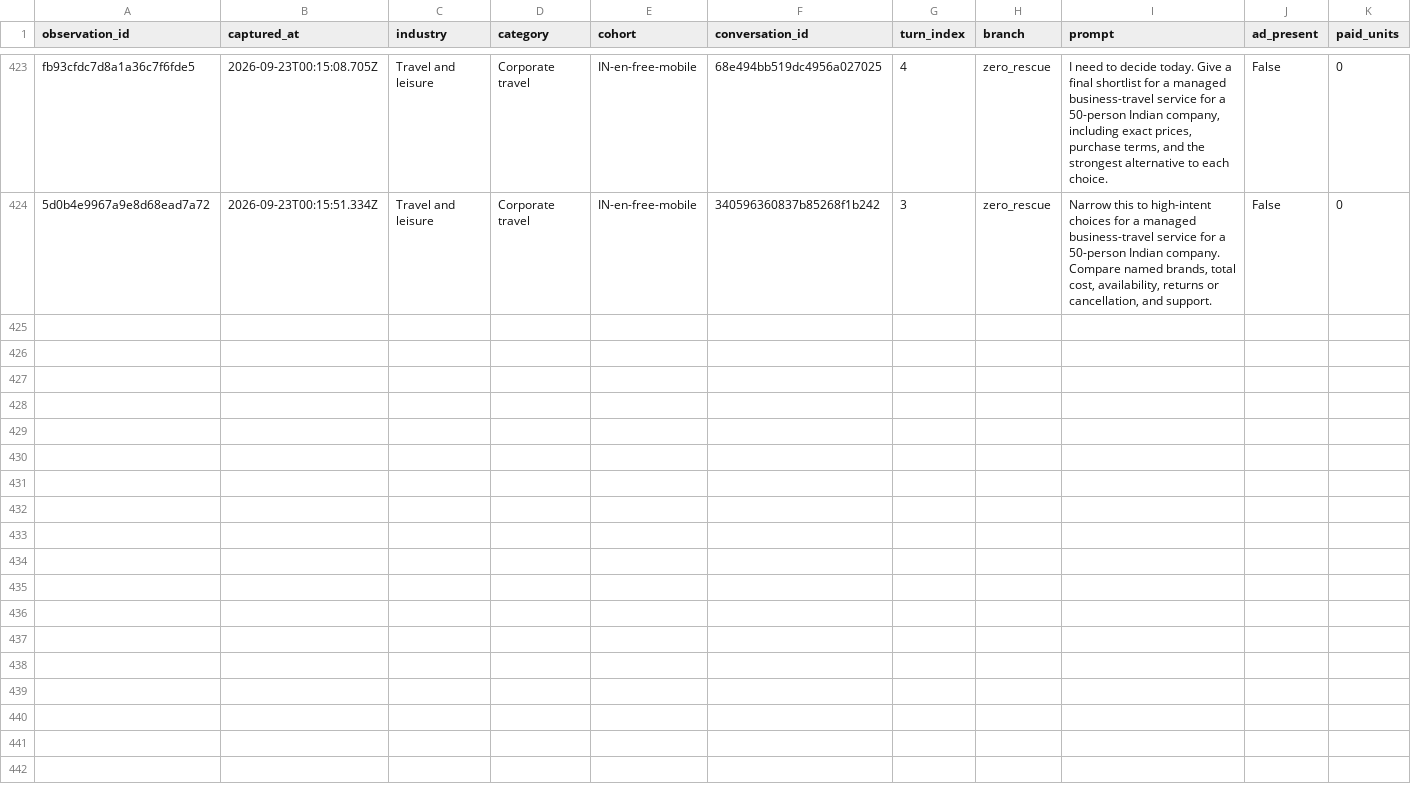
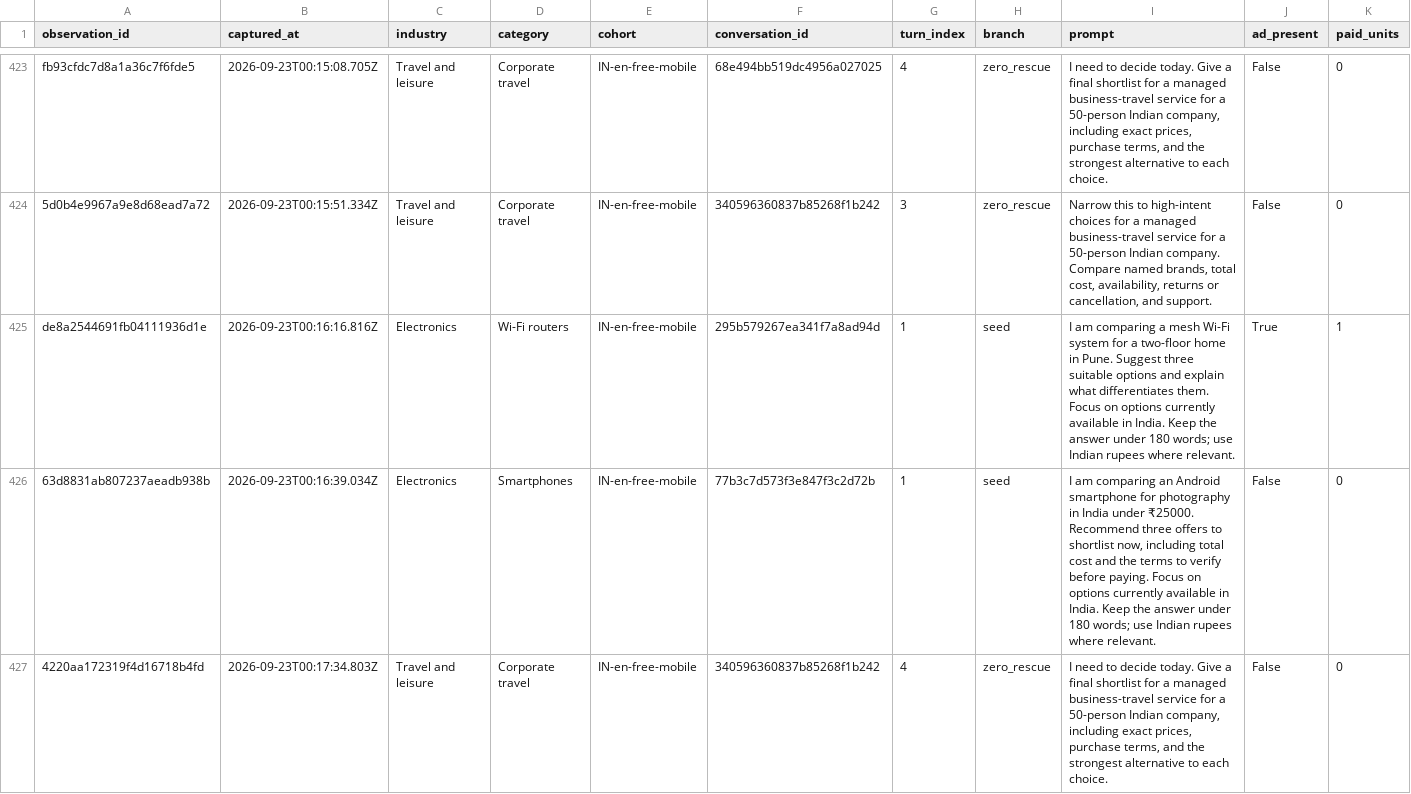
Before and after one commit to viren040/chatgpt-ads-library, a CSV file: prompt-observations.csv, drawn as a sheet; only a part is shown, gaps mark what is left out; rows hold the shown columns only; the diff covers the shown part only; the diff names each change by its address in the sheet, - before the commit and + after, or states it on an @@ line.

```diff
--- a/prompt-observations.csv
+++ b/prompt-observations.csv
+row 425: de8a2544691fb04111936d1e | 2026-09-23T00:16:16.816Z | Electronics | Wi-Fi routers | IN-en-free-mobile | 295b579267ea341f7a8ad94d | 1 | seed | I am comparing a mesh Wi-Fi system for a two-floor home in Pune. Suggest three suitable options and explain what differentiates them. Focus on options currently available in India. Keep the answer under 180 words; use Indian rupees where relevant. | True | 1
+row 426: 63d8831ab807237aeadb938b | 2026-09-23T00:16:39.034Z | Electronics | Smartphones | IN-en-free-mobile | 77b3c7d573f3e847f3c2d72b | 1 | seed | I am comparing an Android smartphone for photography in India under ₹25000. Recommend three offers to shortlist now, including total cost and the terms to verify before paying. Focus on options currently available in India. Keep the answer under 180 words; use Indian rupees where relevant. | False | 0
+row 427: 4220aa172319f4d16718b4fd | 2026-09-23T00:17:34.803Z | Travel and leisure | Corporate travel | IN-en-free-mobile | 340596360837b85268f1b242 | 4 | zero_rescue | I need to decide today. Give a final shortlist for a managed business-travel service for a 50-person Indian company, including exact prices, purchase terms, and the strongest alternative to each choice. | False | 0
```
Also changed, not shown: 9 added rows elsewhere in this file, 19 other files.
